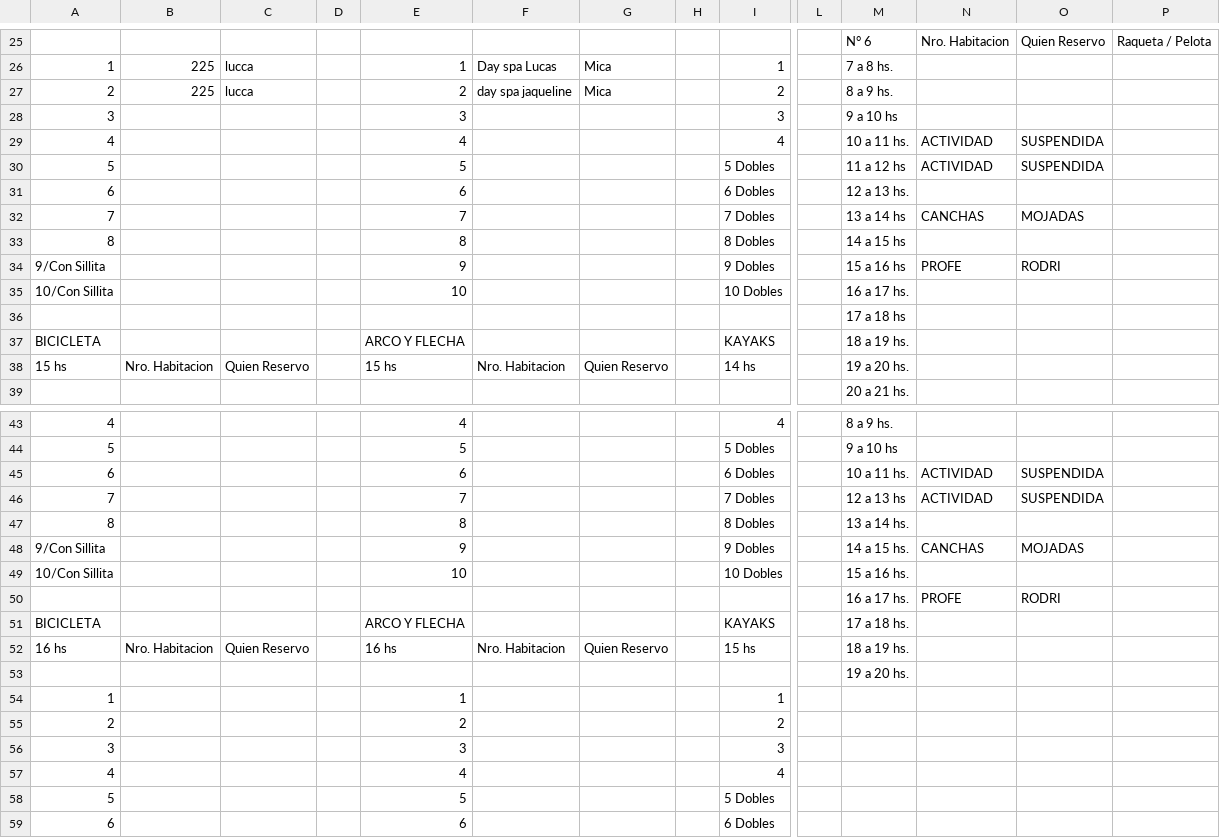
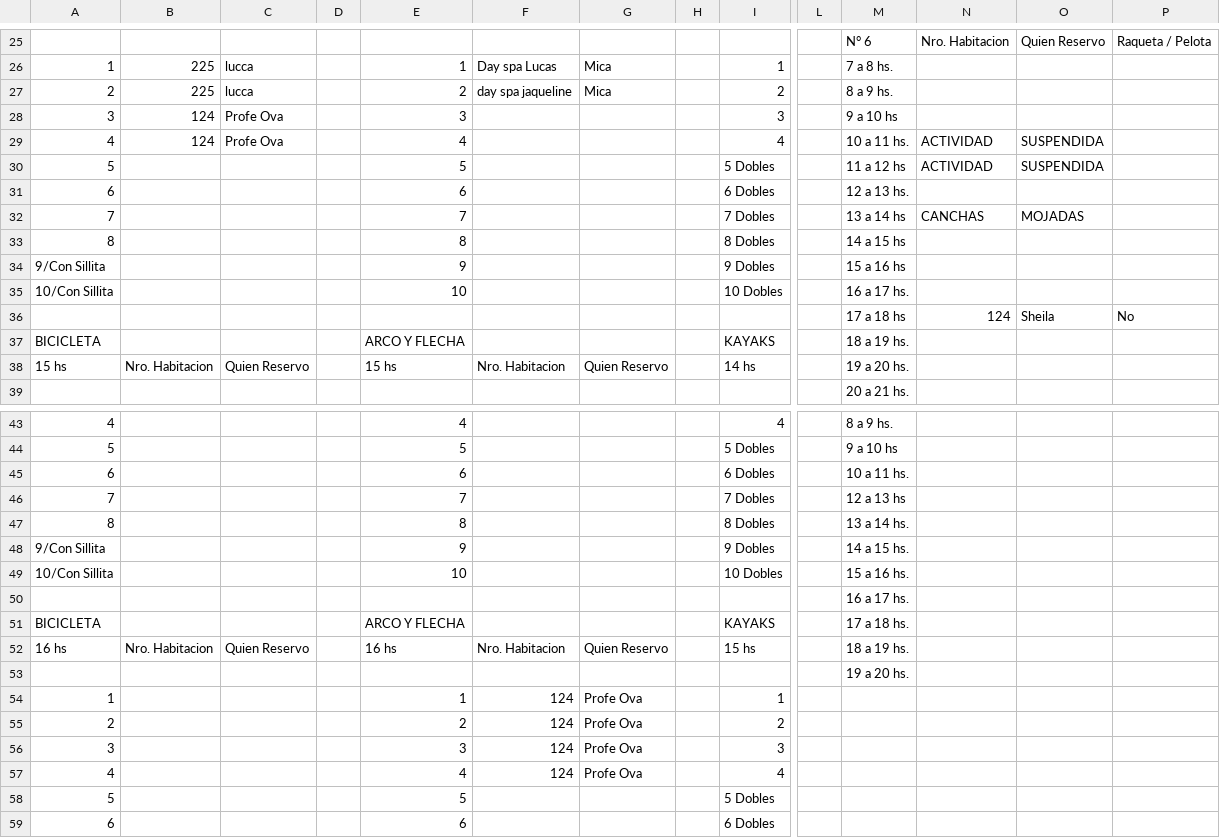
Before and after one commit to Ov6Ar6oz/monitor-google-sheet, a CSV file: estado_anterior.csv, drawn as a sheet; only a part is shown, gaps mark what is left out; removed rows and columns are numbered as before the commit, all else as after; rows hold the shown columns only; the diff covers the shown part only; the diff names each change by its address in the sheet, - before the commit and + after, or states it on an @@ line.

```diff
--- a/estado_anterior.csv
+++ b/estado_anterior.csv
-B28:B29: (empty)
+B28:B29: 124
-C28:C29: (empty)
+C28:C29: Profe Ova
-N34: PROFE
+N34: (empty)
-O34: RODRI
+O34: (empty)
-row 36:  |  |  |  |  |  |  |  |  |  | 17 a 18 hs
+row 36:  |  |  |  |  |  |  |  |  |  | 17 a 18 hs | 124 | Sheila | No
-N45:N46: ACTIVIDAD
+N45:N46: (empty)
-O45:O46: SUSPENDIDA
+O45:O46: (empty)
-N48: CANCHAS
+N48: (empty)
-O48: MOJADAS
+O48: (empty)
-row 50:  |  |  |  |  |  |  |  |  |  | 16 a 17 hs. | PROFE | RODRI
+row 50:  |  |  |  |  |  |  |  |  |  | 16 a 17 hs.
-F54:F57: (empty)
+F54:F57: 124
-G54:G57: (empty)
+G54:G57: Profe Ova
```
Also changed, not shown: 25 edited cells elsewhere in this file.
